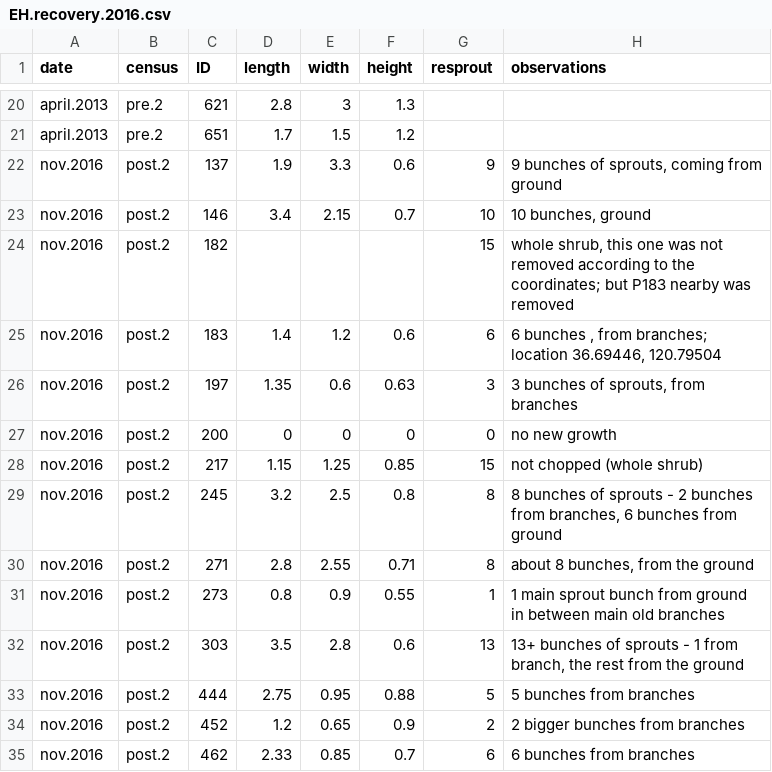
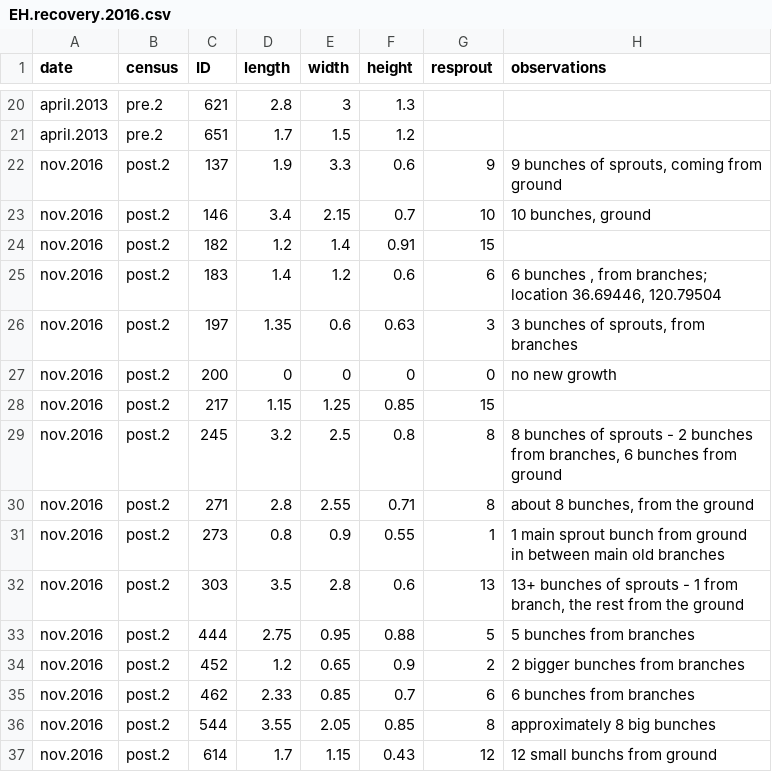
Before and after one commit to afilazzola/ephedra.recovery, a CSV file: data/EH.recovery.2016.csv, drawn as a sheet; only a part is shown, gaps mark what is left out; the shorter side is filled out with more unchanged rows.

```diff
--- a/data/EH.recovery.2016.csv
+++ b/data/EH.recovery.2016.csv
@@ -23,3 +23,3 @@ nov.2016,post.2,137,1.9,3.3,0.6,9,"9 bunches of sprouts, coming from ground"
 nov.2016,post.2,146,3.4,2.15,0.7,10,"10 bunches, ground"
-nov.2016,post.2,182,,,,15,"whole shrub, this one was not removed according to the coordinates; but P183 nearby was removed"
+nov.2016,post.2,182,1.2,1.4,0.91,15,
 nov.2016,post.2,183,1.4,1.2,0.6,6,"6 bunches , from branches; location 36.69446, 120.79504"
@@ -27,3 +27,3 @@ nov.2016,post.2,197,1.35,0.6,0.63,3,"3 bunches of sprouts, from branches"
 nov.2016,post.2,200,0,0,0,0,no new growth
-nov.2016,post.2,217,1.15,1.25,0.85,15,not chopped (whole shrub)
+nov.2016,post.2,217,1.15,1.25,0.85,15,
 nov.2016,post.2,245,3.2,2.5,0.8,8,"8 bunches of sprouts - 2 bunches from branches, 6 bunches from ground"
```
Also changed, not shown: 3 other files.
